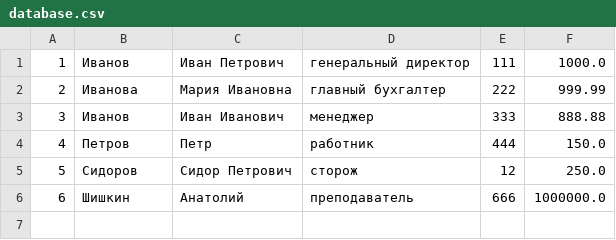
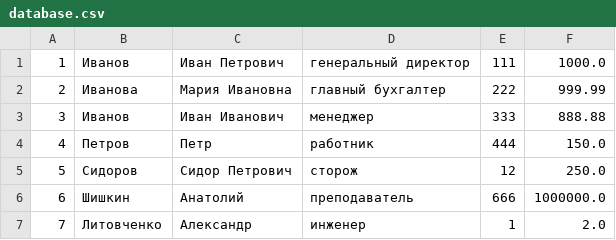
Before and after one commit to IrinaKazantseva/Python, a CSV file: Seminar8/database.csv, drawn as a sheet; the diff names each change by its address in the sheet, - before the commit and + after, or states it on an @@ line.

```diff
--- a/Seminar8/database.csv
+++ b/Seminar8/database.csv
+row 7: 7 | Литовченко | Александр | инженер | 1 | 2.0
```
Also changed, not shown: 2 other files.
